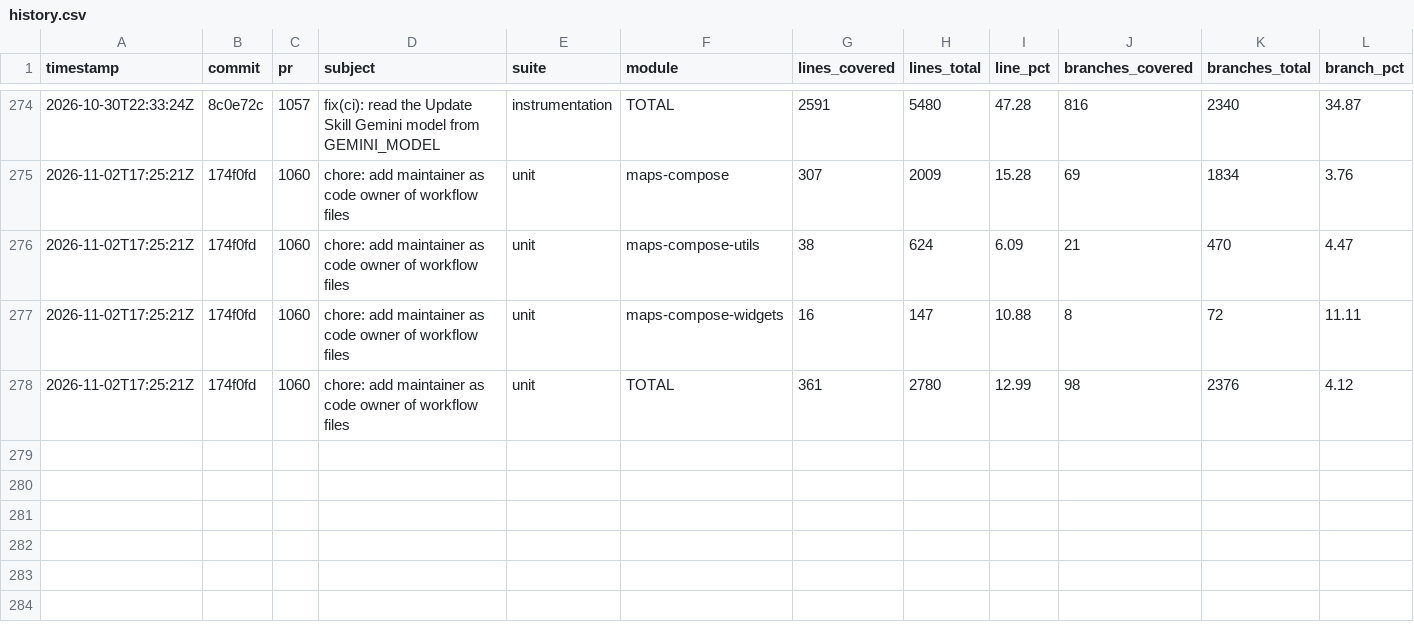
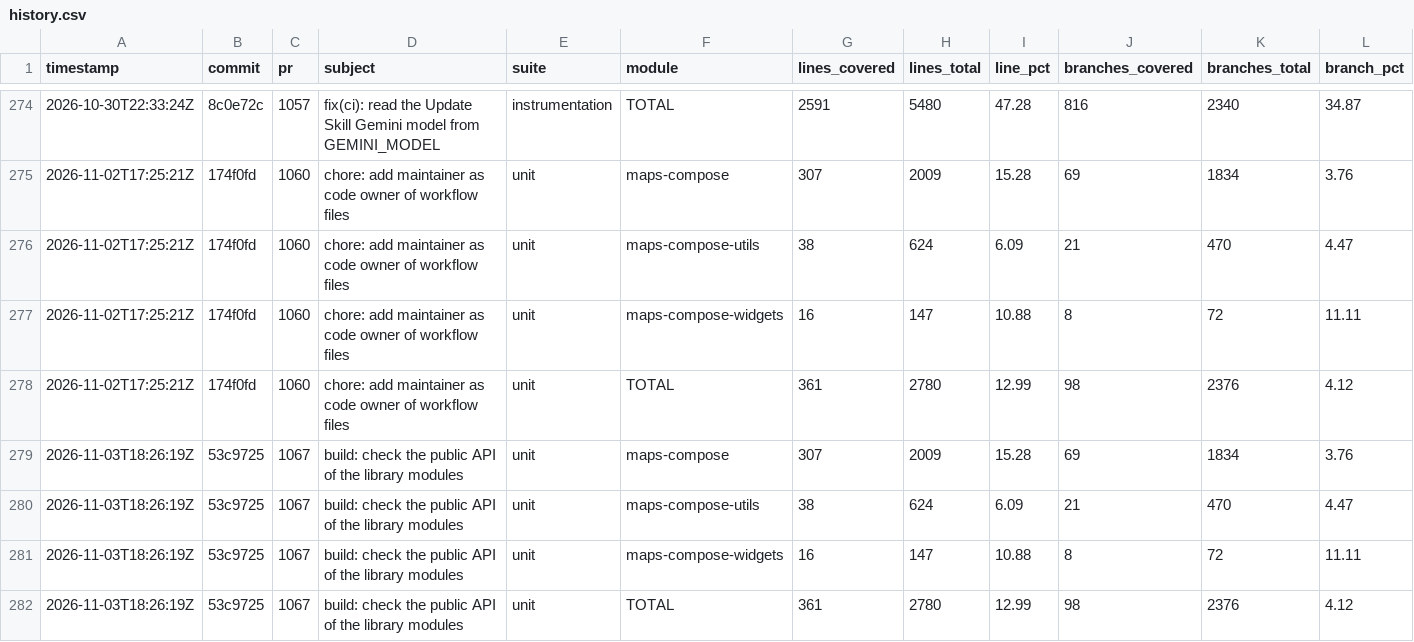
Before and after one commit to googlemaps/android-maps-compose, a CSV file: history.csv, drawn as a sheet; only a part is shown, gaps mark what is left out; rows hold the shown columns only; the diff names each change by its address in the sheet, - before the commit and + after, or states it on an @@ line.

Commit message:
chore: record unit coverage

```diff
--- a/history.csv
+++ b/history.csv
+row 279: 2026-11-03T18:26:19Z | 53c9725 | 1067 | build: check the public API of the library modules | unit | maps-compose | 307 | 2009 | 15.28 | 69 | 1834 | 3.76
+row 280: 2026-11-03T18:26:19Z | 53c9725 | 1067 | build: check the public API of the library modules | unit | maps-compose-utils | 38 | 624 | 6.09 | 21 | 470 | 4.47
+row 281: 2026-11-03T18:26:19Z | 53c9725 | 1067 | build: check the public API of the library modules | unit | maps-compose-widgets | 16 | 147 | 10.88 | 8 | 72 | 11.11
+row 282: 2026-11-03T18:26:19Z | 53c9725 | 1067 | build: check the public API of the library modules | unit | TOTAL | 361 | 2780 | 12.99 | 98 | 2376 | 4.12
```
Also changed, not shown: 1 other file.
